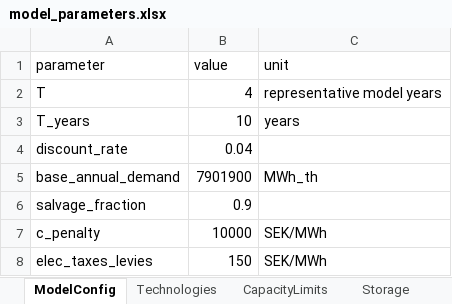
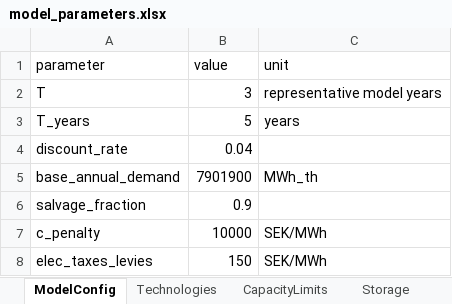
Before and after one commit to alikoek/DH-Capacity-Expansion, an Excel workbook: data/model_parameters.xlsx, sheet ModelConfig, drawn as a sheet; values as stored, in another font and other column widths than the file's, no borders; the diff names each change by its address in the sheet, - before the commit and + after, or states it on an @@ line.

```diff
--- a/data/model_parameters.xlsx (sheet ModelConfig)
+++ b/data/model_parameters.xlsx (sheet ModelConfig)
-B2 (value): 4
+B2 (value): 3
-B3 (value): 10
+B3 (value): 5
```
Also changed, not shown: sheet EnergyTransitions, sheet TemperatureScenarios, 2 other files.
